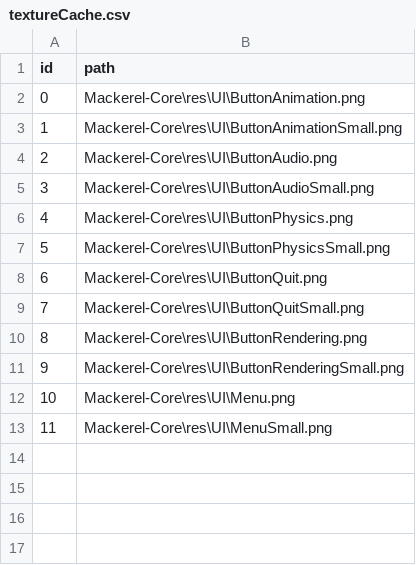
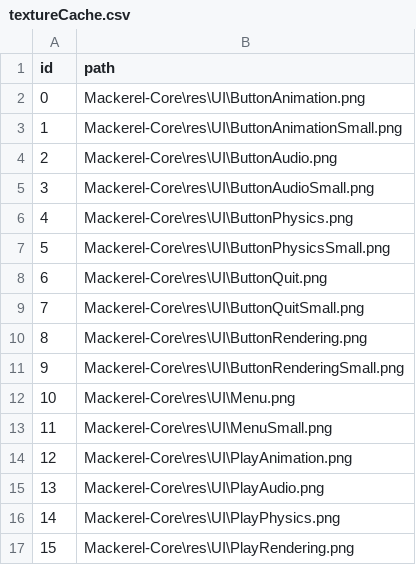
Before and after one commit to Italia2407/Mackerel-Engine, a CSV file: caches/textureCache.csv, drawn as a sheet; the diff names each change by its address in the sheet, - before the commit and + after, or states it on an @@ line.

```diff
--- a/caches/textureCache.csv
+++ b/caches/textureCache.csv
+row 14: 12 | Mackerel-Core\res\UI\PlayAnimation.png
+row 15: 13 | Mackerel-Core\res\UI\PlayAudio.png
+row 16: 14 | Mackerel-Core\res\UI\PlayPhysics.png
+row 17: 15 | Mackerel-Core\res\UI\PlayRendering.png
```
Also changed, not shown: 12 other files.
